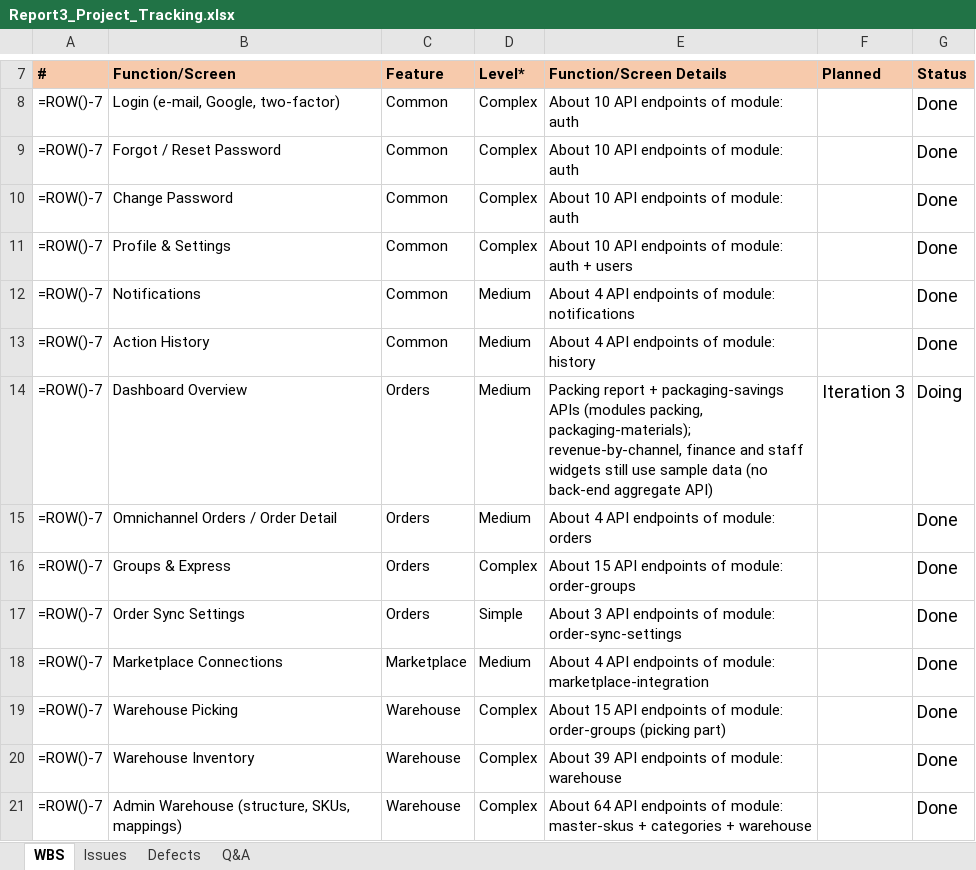
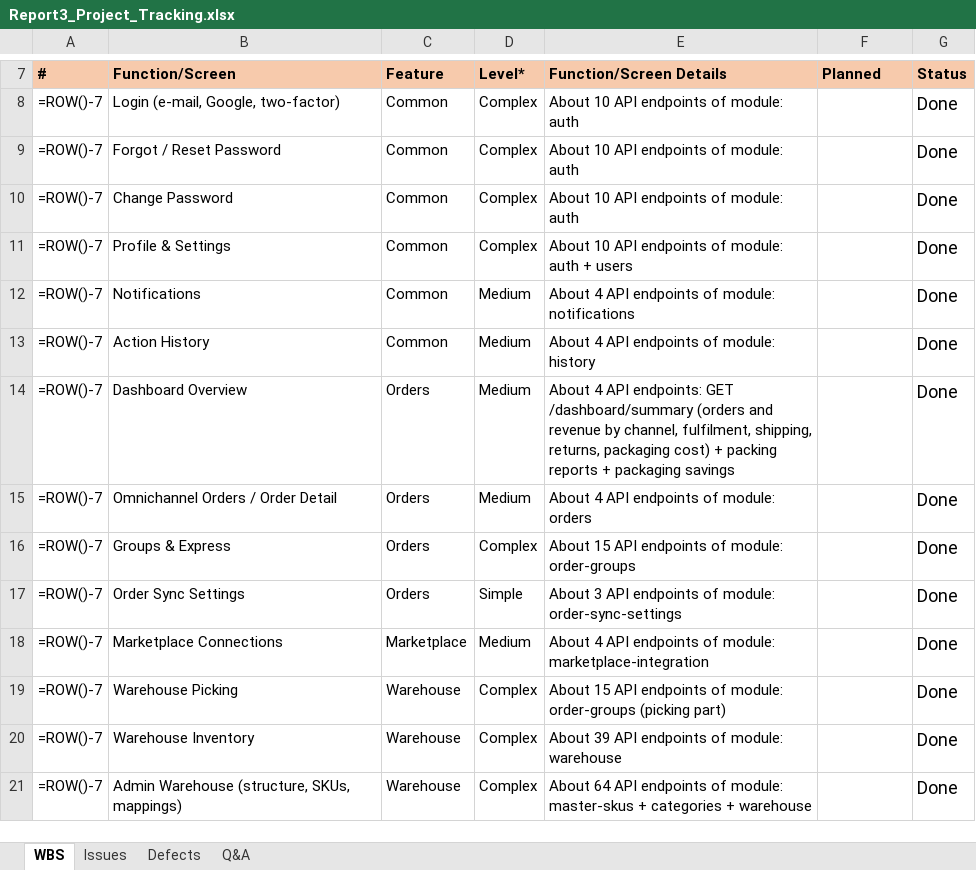
Before and after one commit to ThuaanNguyeen111/OptiPackAI, an Excel workbook: docs/review-2/source/Report3_Project_Tracking.xlsx, sheet WBS, drawn as a sheet; only a part is shown, gaps mark what is left out; values as stored, in another font and other column widths than the file's, no borders; formulas without a stored value are shown as written; charts and pictures not drawn; the diff names each change by its address in the sheet, - before the commit and + after, or states it on an @@ line.

Commit message:
docs(AOFP-241): align review 2 reports with redrawn diagrams and current code

```diff
--- a/docs/review-2/source/Report3_Project_Tracking.xlsx (sheet WBS)
+++ b/docs/review-2/source/Report3_Project_Tracking.xlsx (sheet WBS)
-E14 (Function/Screen Details): Packing report + packaging-savings APIs (modules packing, packaging-materials); revenue-by-channel, finance and staff widgets still use sample data (no back-end aggregate API)
+E14 (Function/Screen Details): About 4 API endpoints: GET /dashboard/summary (orders and revenue by channel, fulfilment, shipping, returns, packaging cost) + packing reports + packaging savings
-F14 (Planned): Iteration 3
+F14 (Planned): (empty)
-G14 (Status): Doing
+G14 (Status): Done
```
Also changed, not shown: sheet Issues, 24 other files.
